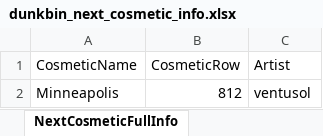
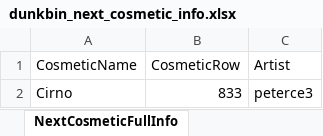
Before and after one commit to WUOTE/dunkbin-stats-images, an Excel workbook: public/sheets/dunkbin_next_cosmetic_info.xlsx, sheet NextCosmeticFullInfo, drawn as a sheet; values as stored, in another font and other column widths than the file's, no borders; removed rows and columns are numbered as before the commit, all else as after; the diff names each change by its address in the sheet, - before the commit and + after, or states it on an @@ line.

Commit message:
update next cosmetic and next cosmetic artist

```diff
--- a/public/sheets/dunkbin_next_cosmetic_info.xlsx (sheet NextCosmeticFullInfo)
+++ b/public/sheets/dunkbin_next_cosmetic_info.xlsx (sheet NextCosmeticFullInfo)
-row 2: Minneapolis | 812 | ventusol
+row 2: Cirno | 833 | peterce3
```
